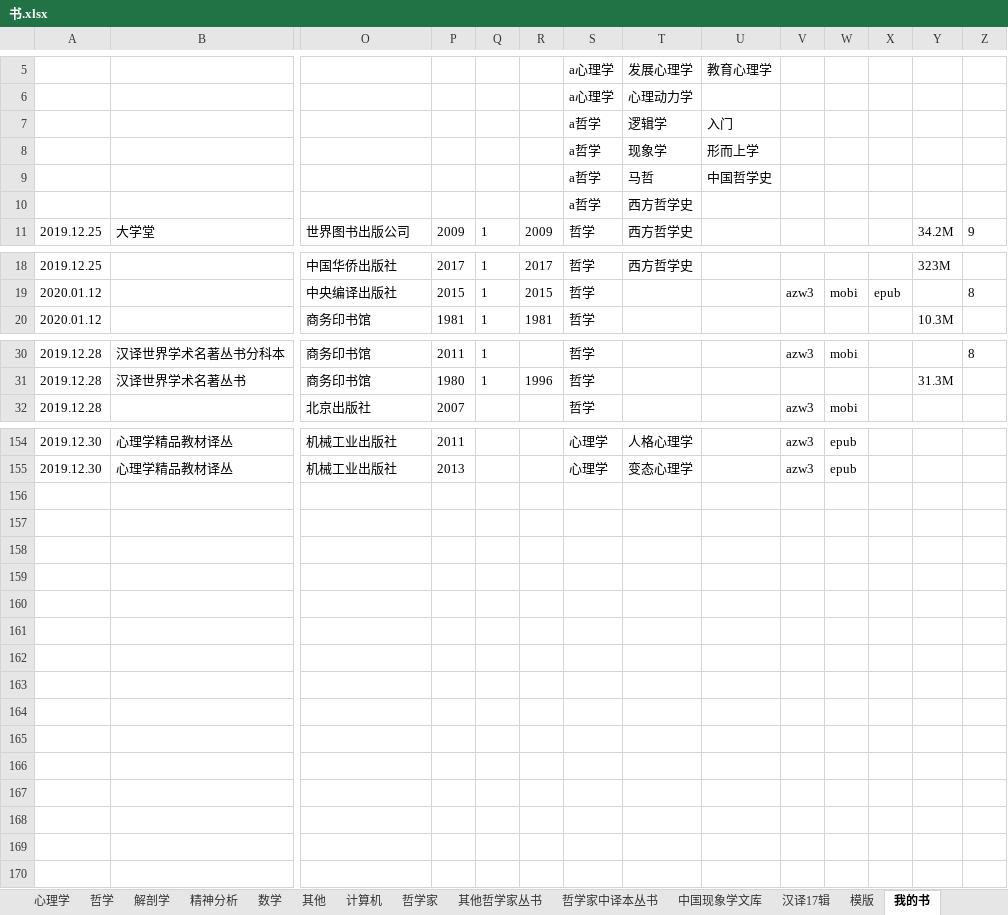
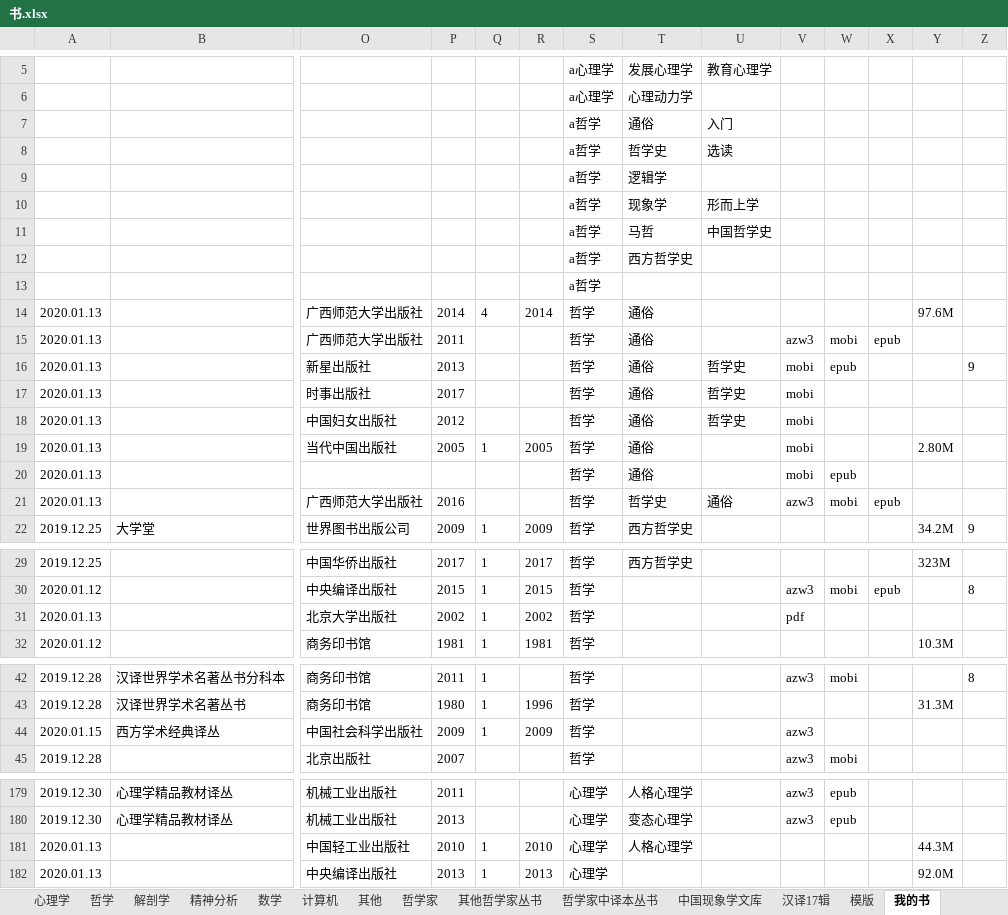
Before and after one commit to htlbvd/docs, an Excel workbook: 书.xlsx, sheet 我的书, drawn as a sheet; only a part is shown, gaps mark what is left out; values as stored, in another font and other column widths than the file's, no borders; rows hold the shown columns only; the diff covers the shown part only; the diff names each change by its address in the sheet, - before the commit and + after, or states it on an @@ line.

```diff
--- a/书.xlsx (sheet 我的书)
+++ b/书.xlsx (sheet 我的书)
@@ sheet tab order changed: 心理学 | 哲学 | 解剖学 | 精神分析 | 数学 | 计算机 | 其他 | 哲学家 | 其他哲学家丛书 | 哲学家中译本丛书 | 中国现象学文库 | 汉译17辑 | 模版 | 我的书 @@
-T7: 逻辑学
+T7: 通俗
+row 8:  |  |  |  |  |  | a哲学 | 哲学史 | 选读
+row 9:  |  |  |  |  |  | a哲学 | 逻辑学
+row 13:  |  |  |  |  |  | a哲学
+row 14: 2020.01.13 |  | 广西师范大学出版社 | 2014 | 4 | 2014 | 哲学 | 通俗 |  |  |  |  | 97.6M
+row 15: 2020.01.13 |  | 广西师范大学出版社 | 2011 |  |  | 哲学 | 通俗 |  | azw3 | mobi | epub
+row 16: 2020.01.13 |  | 新星出版社 | 2013 |  |  | 哲学 | 通俗 | 哲学史 | mobi | epub |  |  | 9
+row 17: 2020.01.13 |  | 时事出版社 | 2017 |  |  | 哲学 | 通俗 | 哲学史 | mobi
+row 18: 2020.01.13 |  | 中国妇女出版社 | 2012 |  |  | 哲学 | 通俗 | 哲学史 | mobi
+row 19: 2020.01.13 |  | 当代中国出版社 | 2005 | 1 | 2005 | 哲学 | 通俗 |  | mobi |  |  | 2.80M
+row 20: 2020.01.13 |  |  |  |  |  | 哲学 | 通俗 |  | mobi | epub
+row 21: 2020.01.13 |  | 广西师范大学出版社 | 2016 |  |  | 哲学 | 哲学史 | 通俗 | azw3 | mobi | epub
+row 31: 2020.01.13 |  | 北京大学出版社 | 2002 | 1 | 2002 | 哲学 |  |  | pdf
+row 44: 2020.01.15 | 西方学术经典译丛 | 中国社会科学出版社 | 2009 | 1 | 2009 | 哲学 |  |  | azw3
+row 181: 2020.01.13 |  | 中国轻工业出版社 | 2010 | 1 | 2010 | 心理学 | 人格心理学 |  |  |  |  | 44.3M
+row 182: 2020.01.13 |  | 中央编译出版社 | 2013 | 1 | 2013 | 心理学 |  |  |  |  |  | 92.0M
```
Also changed, not shown: 12 added rows and 4 edited cells elsewhere in this sheet, sheet 哲学家中译本丛书, sheet 其他哲学家丛书, sheet 哲学家.
